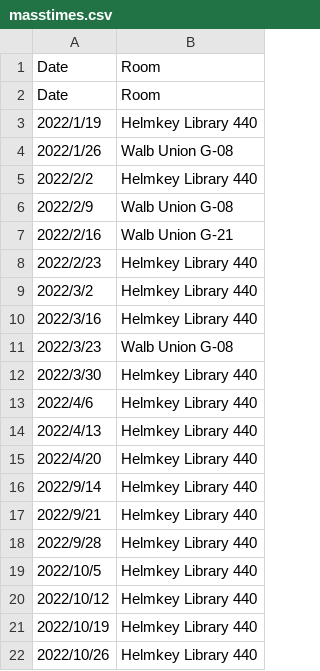
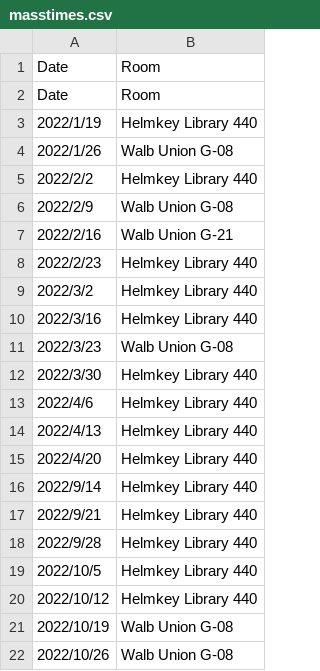
Before and after one commit to MastodonCatholic/MassTimes, a CSV file: masstimes.csv, drawn as a sheet.

Commit message:
Update masstimes.csv

```diff
--- a/masstimes.csv
+++ b/masstimes.csv
@@ -20,3 +20,3 @@ Date,Room
 2022/10/12,Helmkey Library 440
-2022/10/19,Helmkey Library 440
-2022/10/26,Helmkey Library 440
+2022/10/19,Walb Union G-08
+2022/10/26,Walb Union G-08
```
